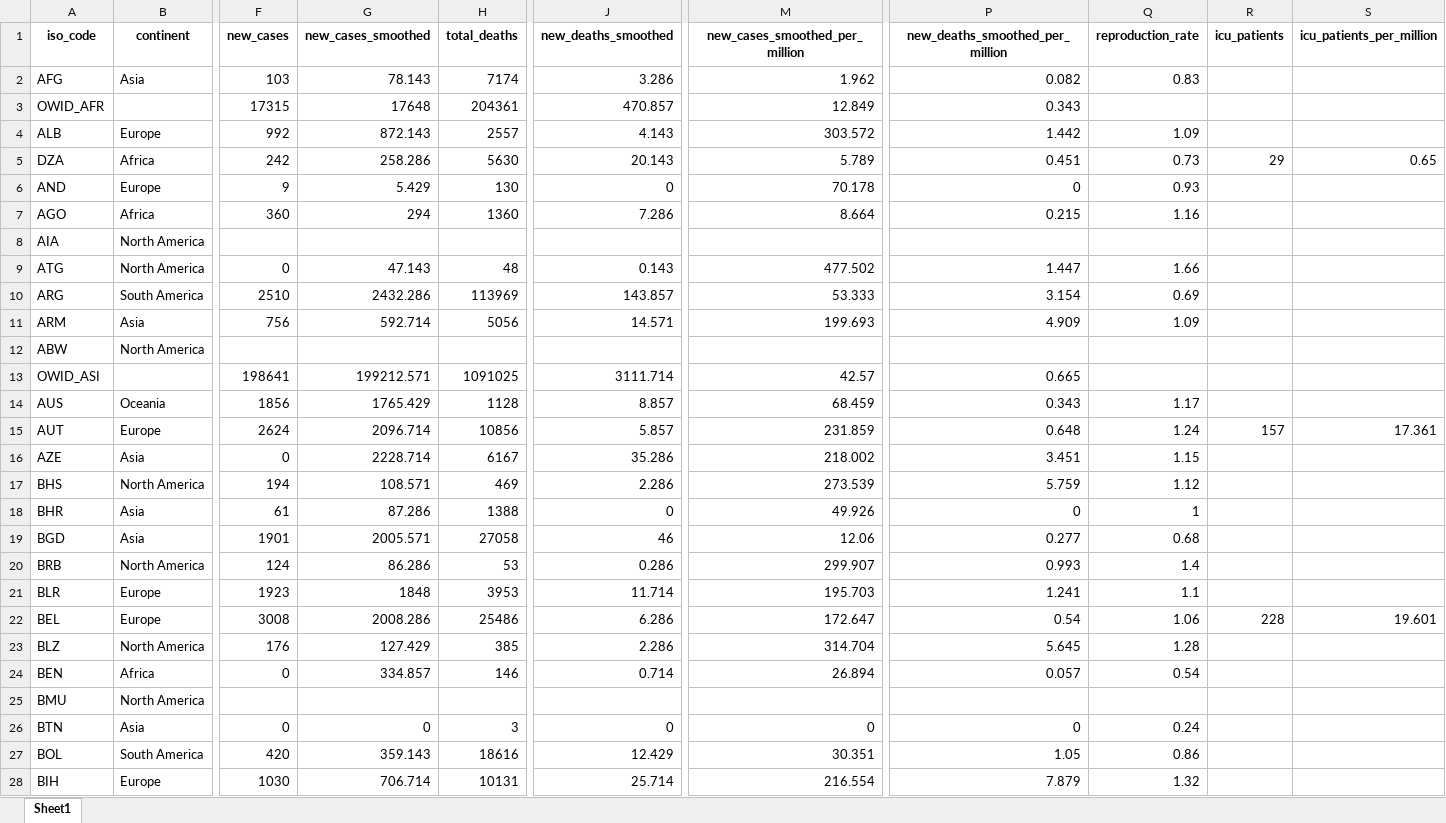
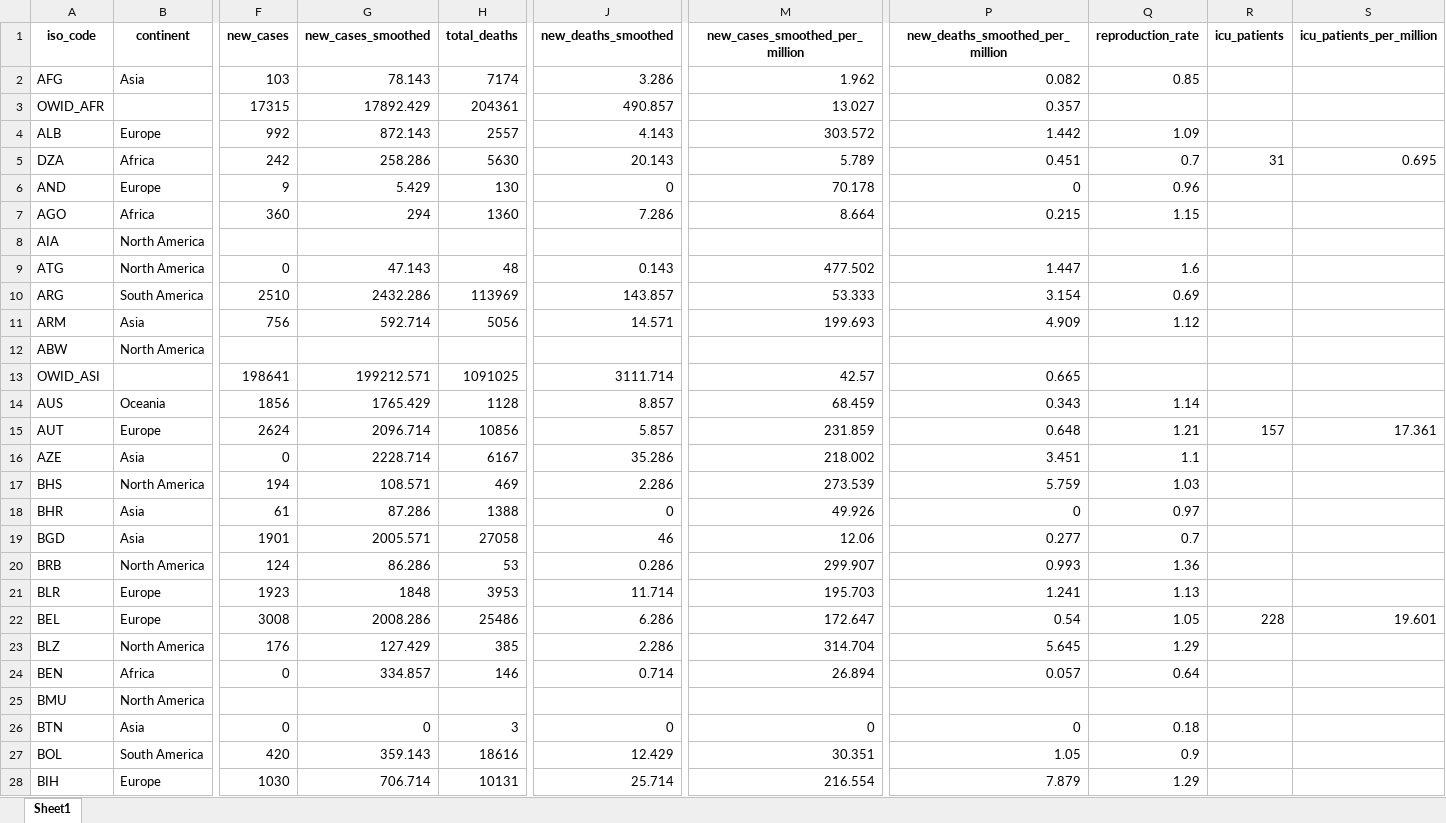
Before and after one commit to upamapsb/Upama, an Excel workbook: public/data/latest/owid-covid-latest.xlsx, sheet Sheet1, drawn as a sheet; only a part is shown, gaps mark what is left out; values as stored, in another font and other column widths than the file's, no borders; the diff covers the shown part only; the diff names each change by its address in the sheet, - before the commit and + after, or states it on an @@ line.

```diff
--- a/public/data/latest/owid-covid-latest.xlsx (sheet Sheet1)
+++ b/public/data/latest/owid-covid-latest.xlsx (sheet Sheet1)
-Q2 (reproduction_rate): 0.83
+Q2 (reproduction_rate): 0.85
-G3 (new_cases_smoothed): 17648
+G3 (new_cases_smoothed): 17892.429
-J3 (new_deaths_smoothed): 470.857
+J3 (new_deaths_smoothed): 490.857
-M3 (new_cases_smoothed_per_million): 12.849
+M3 (new_cases_smoothed_per_million): 13.027
-P3 (new_deaths_smoothed_per_million): 0.343
+P3 (new_deaths_smoothed_per_million): 0.357
-Q5 (reproduction_rate): 0.73
+Q5 (reproduction_rate): 0.7
-R5 (icu_patients): 29
+R5 (icu_patients): 31
-S5 (icu_patients_per_million): 0.65
+S5 (icu_patients_per_million): 0.695
-Q6 (reproduction_rate): 0.93
+Q6 (reproduction_rate): 0.96
-Q7 (reproduction_rate): 1.16
+Q7 (reproduction_rate): 1.15
-Q9 (reproduction_rate): 1.66
+Q9 (reproduction_rate): 1.6
-Q11 (reproduction_rate): 1.09
+Q11 (reproduction_rate): 1.12
-Q14 (reproduction_rate): 1.17
+Q14 (reproduction_rate): 1.14
-Q15 (reproduction_rate): 1.24
+Q15 (reproduction_rate): 1.21
-Q16 (reproduction_rate): 1.15
+Q16 (reproduction_rate): 1.1
-Q17 (reproduction_rate): 1.12
+Q17 (reproduction_rate): 1.03
-Q18 (reproduction_rate): 1
+Q18 (reproduction_rate): 0.97
-Q19 (reproduction_rate): 0.68
+Q19 (reproduction_rate): 0.7
-Q20 (reproduction_rate): 1.4
+Q20 (reproduction_rate): 1.36
-Q21 (reproduction_rate): 1.1
+Q21 (reproduction_rate): 1.13
-Q22 (reproduction_rate): 1.06
+Q22 (reproduction_rate): 1.05
-Q23 (reproduction_rate): 1.28
+Q23 (reproduction_rate): 1.29
-Q24 (reproduction_rate): 0.54
+Q24 (reproduction_rate): 0.64
-Q26 (reproduction_rate): 0.24
+Q26 (reproduction_rate): 0.18
-Q27 (reproduction_rate): 0.86
+Q27 (reproduction_rate): 0.9
-Q28 (reproduction_rate): 1.32
+Q28 (reproduction_rate): 1.29
```
Also changed, not shown: 174 edited cells elsewhere in this sheet, 29 other files.
